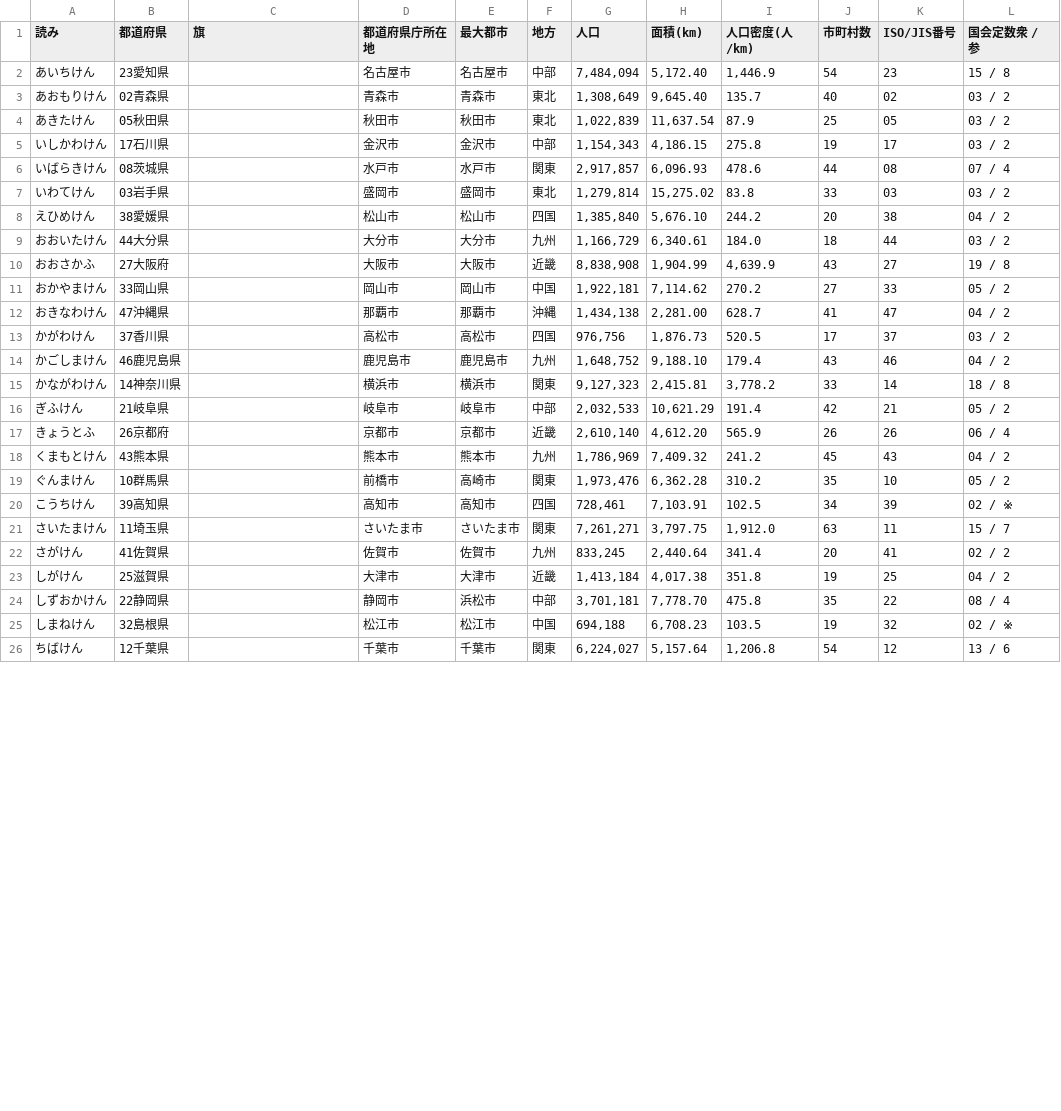
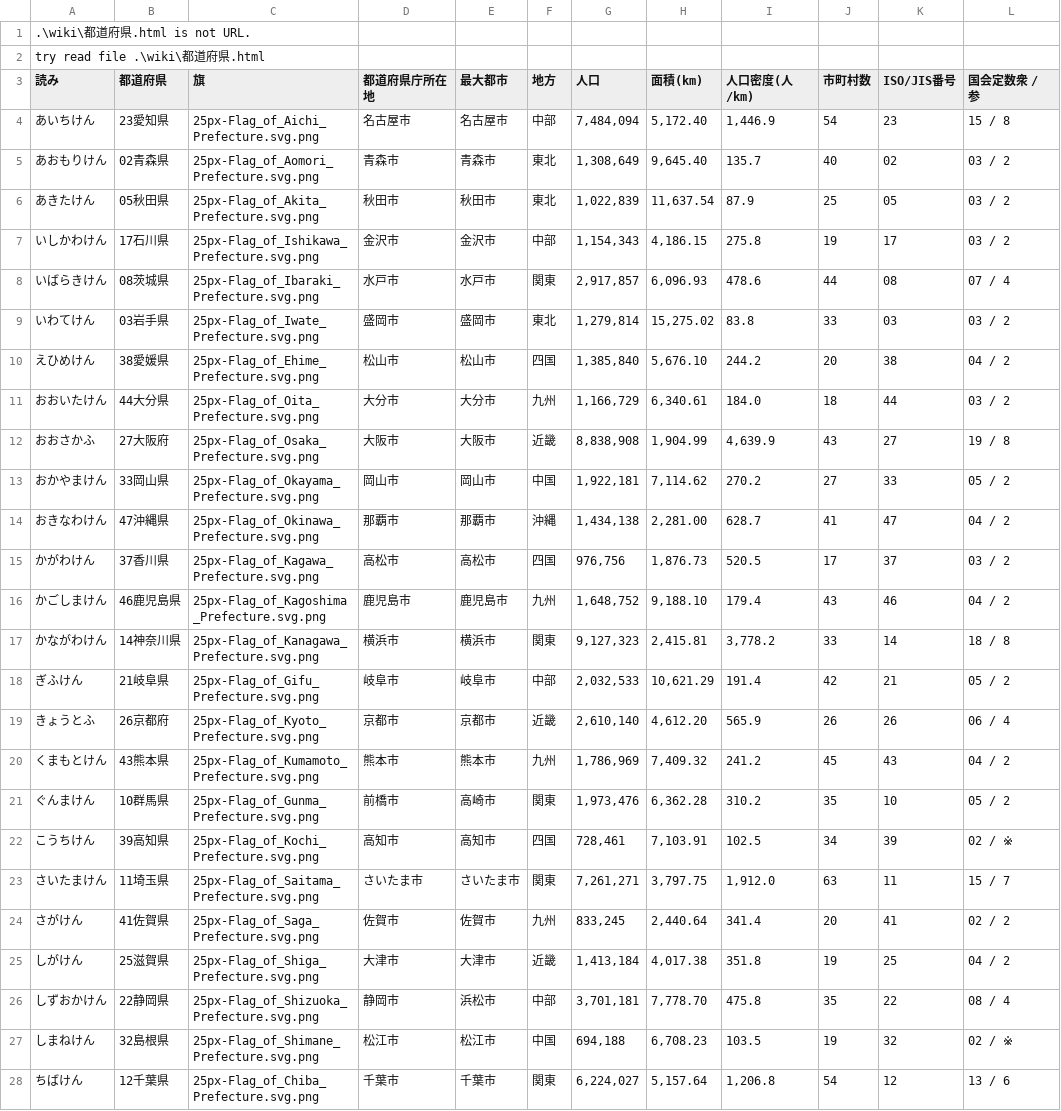
Before and after one commit to NobuyukiInoue/japan-map, a TSV file: data/todofuken_utf8.tsv, drawn as a sheet; only a part is shown; the diff covers the shown part only.

```diff
--- a/data/todofuken_utf8.tsv
+++ b/data/todofuken_utf8.tsv
@@ -1,26 +1,28 @@
+.\wiki\都道府県.html is not URL.
+try read file .\wiki\都道府県.html
 読み	都道府県	旗	都道府県庁所在地	最大都市	地方	人口	面積(km)	人口密度(人/km)	市町村数	ISO/JIS番号	国会定数衆 / 参
-あいちけん	23愛知県		名古屋市	名古屋市	中部	7,484,094	5,172.40	1,446.9	54	23	15 / 8
-あおもりけん	02青森県		青森市	青森市	東北	1,308,649	9,645.40	135.7	40	02	03 / 2
-あきたけん	05秋田県		秋田市	秋田市	東北	1,022,839	11,637.54	87.9	25	05	03 / 2
-いしかわけん	17石川県		金沢市	金沢市	中部	1,154,343	4,186.15	275.8	19	17	03 / 2
-いばらきけん	08茨城県		水戸市	水戸市	関東	2,917,857	6,096.93	478.6	44	08	07 / 4
-いわてけん	03岩手県		盛岡市	盛岡市	東北	1,279,814	15,275.02	83.8	33	03	03 / 2
-えひめけん	38愛媛県		松山市	松山市	四国	1,385,840	5,676.10	244.2	20	38	04 / 2
-おおいたけん	44大分県		大分市	大分市	九州	1,166,729	6,340.61	184.0	18	44	03 / 2
-おおさかふ	27大阪府		大阪市	大阪市	近畿	8,838,908	1,904.99	4,639.9	43	27	19 / 8
-おかやまけん	33岡山県		岡山市	岡山市	中国	1,922,181	7,114.62	270.2	27	33	05 / 2
-おきなわけん	47沖縄県		那覇市	那覇市	沖縄	1,434,138	2,281.00	628.7	41	47	04 / 2
-かがわけん	37香川県		高松市	高松市	四国	976,756	1,876.73	520.5	17	37	03 / 2
-かごしまけん	46鹿児島県		鹿児島市	鹿児島市	九州	1,648,752	9,188.10	179.4	43	46	04 / 2
-かながわけん	14神奈川県		横浜市	横浜市	関東	9,127,323	2,415.81	3,778.2	33	14	18 / 8
-ぎふけん	21岐阜県		岐阜市	岐阜市	中部	2,032,533	10,621.29	191.4	42	21	05 / 2
-きょうとふ	26京都府		京都市	京都市	近畿	2,610,140	4,612.20	565.9	26	26	06 / 4
-くまもとけん	43熊本県		熊本市	熊本市	九州	1,786,969	7,409.32	241.2	45	43	04 / 2
-ぐんまけん	10群馬県		前橋市	高崎市	関東	1,973,476	6,362.28	310.2	35	10	05 / 2
-こうちけん	39高知県		高知市	高知市	四国	728,461	7,103.91	102.5	34	39	02 / ※
-さいたまけん	11埼玉県		さいたま市	さいたま市	関東	7,261,271	3,797.75	1,912.0	63	11	15 / 7
-さがけん	41佐賀県		佐賀市	佐賀市	九州	833,245	2,440.64	341.4	20	41	02 / 2
-しがけん	25滋賀県		大津市	大津市	近畿	1,413,184	4,017.38	351.8	19	25	04 / 2
-しずおかけん	22静岡県		静岡市	浜松市	中部	3,701,181	7,778.70	475.8	35	22	08 / 4
-しまねけん	32島根県		松江市	松江市	中国	694,188	6,708.23	103.5	19	32	02 / ※
-ちばけん	12千葉県		千葉市	千葉市	関東	6,224,027	5,157.64	1,206.8	54	12	13 / 6
+あいちけん	23愛知県	25px-Flag_of_Aichi_Prefecture.svg.png	名古屋市	名古屋市	中部	7,484,094	5,172.40	1,446.9	54	23	15 / 8
+あおもりけん	02青森県	25px-Flag_of_Aomori_Prefecture.svg.png	青森市	青森市	東北	1,308,649	9,645.40	135.7	40	02	03 / 2
+あきたけん	05秋田県	25px-Flag_of_Akita_Prefecture.svg.png	秋田市	秋田市	東北	1,022,839	11,637.54	87.9	25	05	03 / 2
+いしかわけん	17石川県	25px-Flag_of_Ishikawa_Prefecture.svg.png	金沢市	金沢市	中部	1,154,343	4,186.15	275.8	19	17	03 / 2
+いばらきけん	08茨城県	25px-Flag_of_Ibaraki_Prefecture.svg.png	水戸市	水戸市	関東	2,917,857	6,096.93	478.6	44	08	07 / 4
+いわてけん	03岩手県	25px-Flag_of_Iwate_Prefecture.svg.png	盛岡市	盛岡市	東北	1,279,814	15,275.02	83.8	33	03	03 / 2
+えひめけん	38愛媛県	25px-Flag_of_Ehime_Prefecture.svg.png	松山市	松山市	四国	1,385,840	5,676.10	244.2	20	38	04 / 2
+おおいたけん	44大分県	25px-Flag_of_Oita_Prefecture.svg.png	大分市	大分市	九州	1,166,729	6,340.61	184.0	18	44	03 / 2
+おおさかふ	27大阪府	25px-Flag_of_Osaka_Prefecture.svg.png	大阪市	大阪市	近畿	8,838,908	1,904.99	4,639.9	43	27	19 / 8
+おかやまけん	33岡山県	25px-Flag_of_Okayama_Prefecture.svg.png	岡山市	岡山市	中国	1,922,181	7,114.62	270.2	27	33	05 / 2
+おきなわけん	47沖縄県	25px-Flag_of_Okinawa_Prefecture.svg.png	那覇市	那覇市	沖縄	1,434,138	2,281.00	628.7	41	47	04 / 2
+かがわけん	37香川県	25px-Flag_of_Kagawa_Prefecture.svg.png	高松市	高松市	四国	976,756	1,876.73	520.5	17	37	03 / 2
+かごしまけん	46鹿児島県	25px-Flag_of_Kagoshima_Prefecture.svg.png	鹿児島市	鹿児島市	九州	1,648,752	9,188.10	179.4	43	46	04 / 2
+かながわけん	14神奈川県	25px-Flag_of_Kanagawa_Prefecture.svg.png	横浜市	横浜市	関東	9,127,323	2,415.81	3,778.2	33	14	18 / 8
+ぎふけん	21岐阜県	25px-Flag_of_Gifu_Prefecture.svg.png	岐阜市	岐阜市	中部	2,032,533	10,621.29	191.4	42	21	05 / 2
+きょうとふ	26京都府	25px-Flag_of_Kyoto_Prefecture.svg.png	京都市	京都市	近畿	2,610,140	4,612.20	565.9	26	26	06 / 4
+くまもとけん	43熊本県	25px-Flag_of_Kumamoto_Prefecture.svg.png	熊本市	熊本市	九州	1,786,969	7,409.32	241.2	45	43	04 / 2
+ぐんまけん	10群馬県	25px-Flag_of_Gunma_Prefecture.svg.png	前橋市	高崎市	関東	1,973,476	6,362.28	310.2	35	10	05 / 2
+こうちけん	39高知県	25px-Flag_of_Kochi_Prefecture.svg.png	高知市	高知市	四国	728,461	7,103.91	102.5	34	39	02 / ※
+さいたまけん	11埼玉県	25px-Flag_of_Saitama_Prefecture.svg.png	さいたま市	さいたま市	関東	7,261,271	3,797.75	1,912.0	63	11	15 / 7
+さがけん	41佐賀県	25px-Flag_of_Saga_Prefecture.svg.png	佐賀市	佐賀市	九州	833,245	2,440.64	341.4	20	41	02 / 2
+しがけん	25滋賀県	25px-Flag_of_Shiga_Prefecture.svg.png	大津市	大津市	近畿	1,413,184	4,017.38	351.8	19	25	04 / 2
+しずおかけん	22静岡県	25px-Flag_of_Shizuoka_Prefecture.svg.png	静岡市	浜松市	中部	3,701,181	7,778.70	475.8	35	22	08 / 4
+しまねけん	32島根県	25px-Flag_of_Shimane_Prefecture.svg.png	松江市	松江市	中国	694,188	6,708.23	103.5	19	32	02 / ※
+ちばけん	12千葉県	25px-Flag_of_Chiba_Prefecture.svg.png	千葉市	千葉市	関東	6,224,027	5,157.64	1,206.8	54	12	13 / 6
```
Also changed, not shown: 22 edited cells elsewhere in this file, data/todofuken_utf8.csv, 3 other files.
